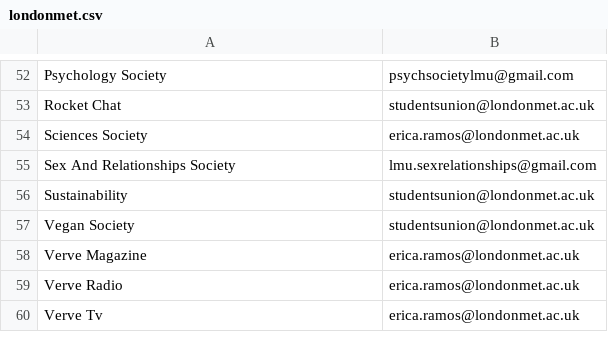
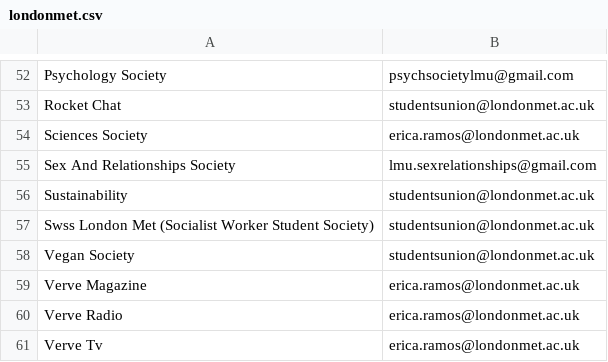
Before and after one commit to kcsoc/society-email-scrape, a CSV file: docs/output/londonmet.csv, drawn as a sheet; only a part is shown, gaps mark what is left out.

```diff
--- a/docs/output/londonmet.csv
+++ b/docs/output/londonmet.csv
@@ -56,2 +56,3 @@ Sex And Relationships Society, lmu.sexrelationships@gmail.com
 Sustainability, studentsunion@londonmet.ac.uk
+Swss London Met (Socialist Worker Student Society), studentsunion@londonmet.ac.uk
 Vegan Society, studentsunion@londonmet.ac.uk
```
Also changed, not shown: docs/output/aston.csv, docs/output/southbank.csv, 1 other file.
